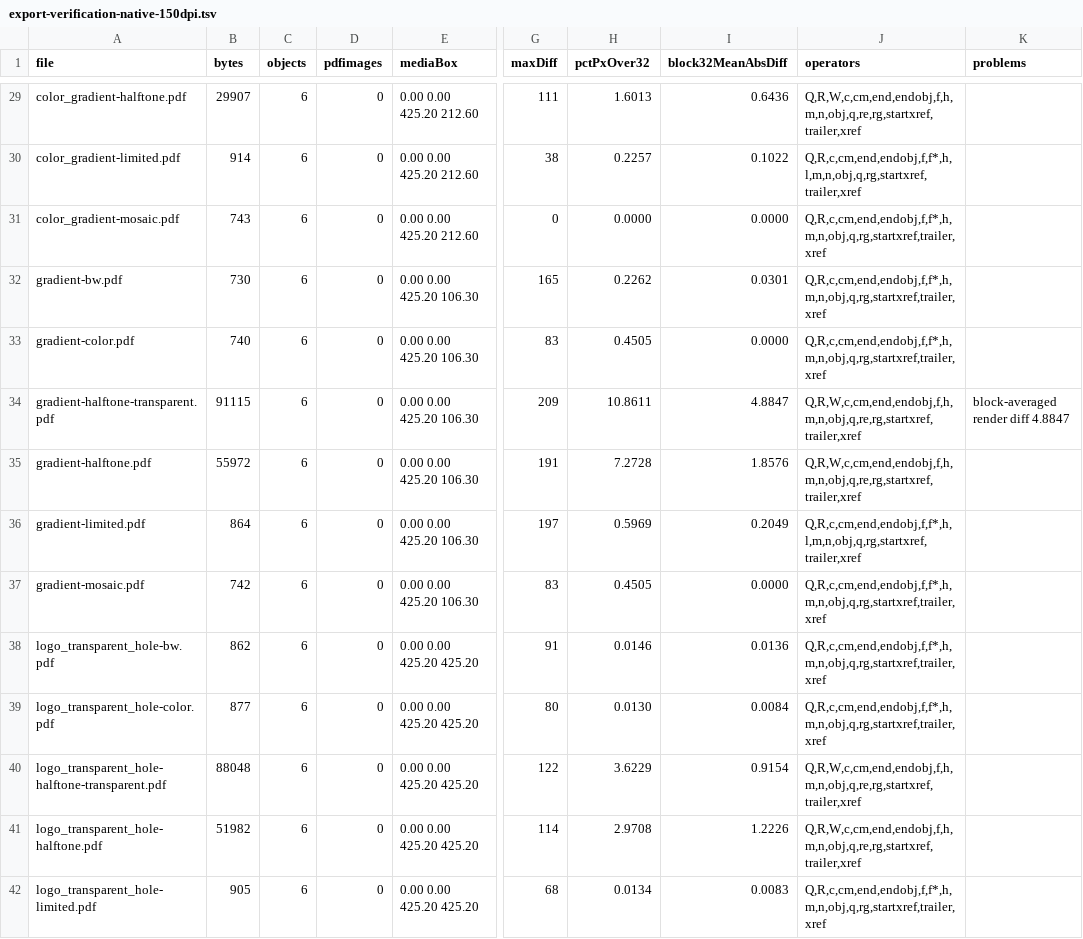
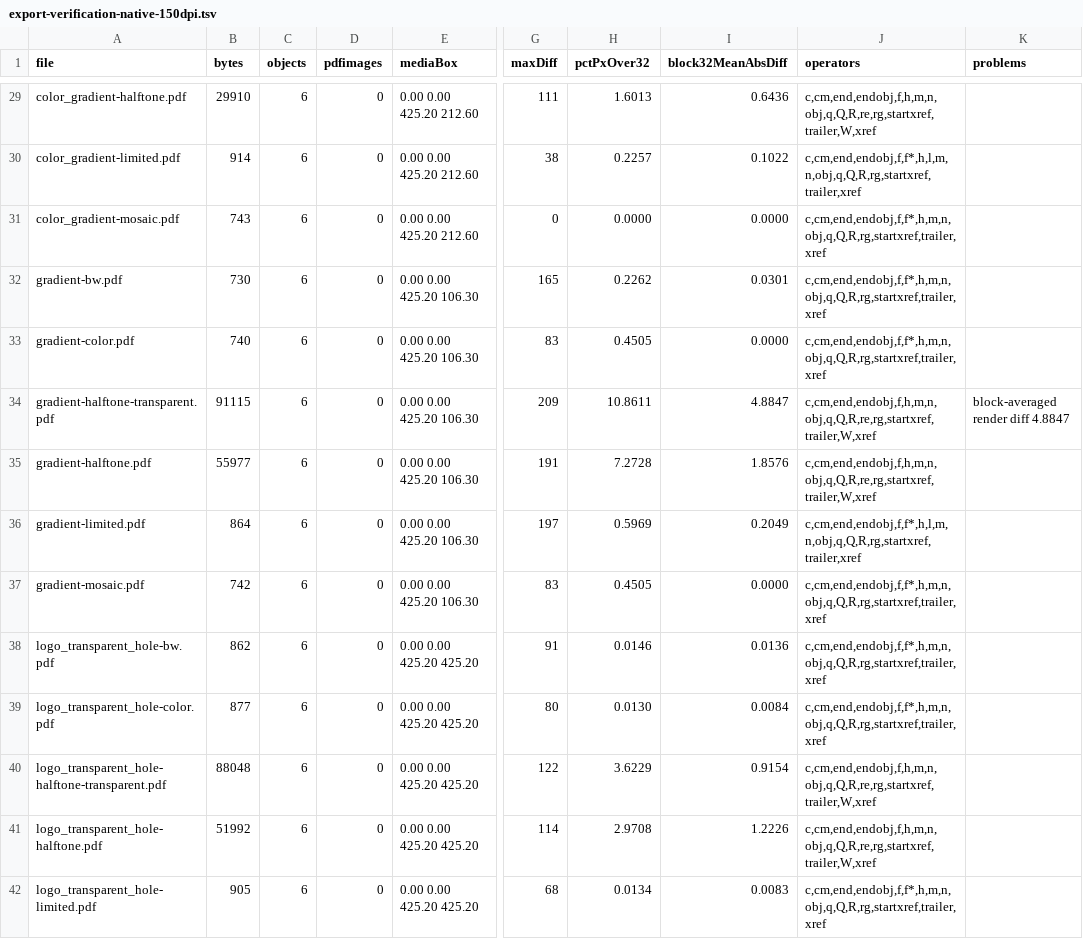
Before and after one commit to shortwavlabs/vectra, a TSV file: docs/research/p0/artifacts/export-verification-native-150dpi.tsv, drawn as a sheet; only a part is shown, gaps mark what is left out; the diff covers the shown part only; the diff names each change by its address in the sheet, - before the commit and + after, or states it on an @@ line.

```diff
--- a/docs/research/p0/artifacts/export-verification-native-150dpi.tsv
+++ b/docs/research/p0/artifacts/export-verification-native-150dpi.tsv
-B29 (bytes): 29907
+B29 (bytes): 29910
-J29 (operators): Q,R,W,c,cm,end,endobj,f,h,m,n,obj,q,re,rg,startxref,trailer,xref
+J29 (operators): c,cm,end,endobj,f,h,m,n,obj,q,Q,R,re,rg,startxref,trailer,W,xref
-J30 (operators): Q,R,c,cm,end,endobj,f,f*,h,l,m,n,obj,q,rg,startxref,trailer,xref
+J30 (operators): c,cm,end,endobj,f,f*,h,l,m,n,obj,q,Q,R,rg,startxref,trailer,xref
-J31:J33 (operators): Q,R,c,cm,end,endobj,f,f*,h,m,n,obj,q,rg,startxref,trailer,xref
+J31:J33 (operators): c,cm,end,endobj,f,f*,h,m,n,obj,q,Q,R,rg,startxref,trailer,xref
-J34:J35 (operators): Q,R,W,c,cm,end,endobj,f,h,m,n,obj,q,re,rg,startxref,trailer,xref
+J34:J35 (operators): c,cm,end,endobj,f,h,m,n,obj,q,Q,R,re,rg,startxref,trailer,W,xref
-B35 (bytes): 55972
+B35 (bytes): 55977
-J36 (operators): Q,R,c,cm,end,endobj,f,f*,h,l,m,n,obj,q,rg,startxref,trailer,xref
+J36 (operators): c,cm,end,endobj,f,f*,h,l,m,n,obj,q,Q,R,rg,startxref,trailer,xref
-J37:J39 (operators): Q,R,c,cm,end,endobj,f,f*,h,m,n,obj,q,rg,startxref,trailer,xref
+J37:J39 (operators): c,cm,end,endobj,f,f*,h,m,n,obj,q,Q,R,rg,startxref,trailer,xref
-J40:J41 (operators): Q,R,W,c,cm,end,endobj,f,h,m,n,obj,q,re,rg,startxref,trailer,xref
+J40:J41 (operators): c,cm,end,endobj,f,h,m,n,obj,q,Q,R,re,rg,startxref,trailer,W,xref
-B41 (bytes): 51982
+B41 (bytes): 51992
-J42 (operators): Q,R,c,cm,end,endobj,f,f*,h,m,n,obj,q,rg,startxref,trailer,xref
+J42 (operators): c,cm,end,endobj,f,f*,h,m,n,obj,q,Q,R,rg,startxref,trailer,xref
```
Also changed, not shown: 1 added row and 74 edited cells elsewhere in this file, docs/research/p0/artifacts/export-verification-native-300dpi.tsv, 15 other files.
